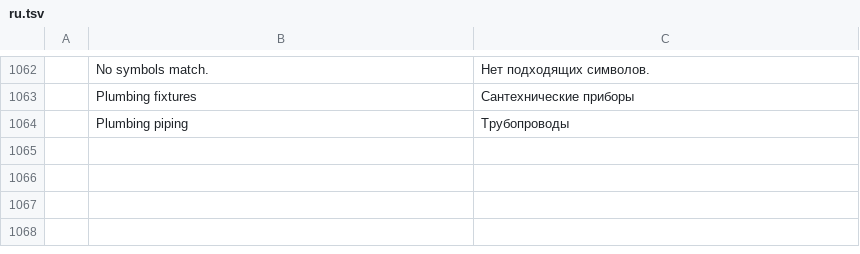
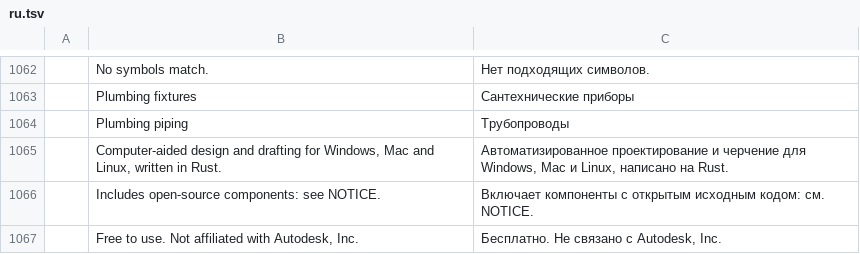
Before and after one commit to AICodeForgedev/cadaddy, a TSV file: crates/ui-egui/src/i18n/ru.tsv, drawn as a sheet; only a part is shown, gaps mark what is left out; the diff names each change by its address in the sheet, - before the commit and + after, or states it on an @@ line.

```diff
--- a/crates/ui-egui/src/i18n/ru.tsv
+++ b/crates/ui-egui/src/i18n/ru.tsv
+row 1065:  | Computer-aided design and drafting for Windows, Mac and Linux, written in Rust. | Автоматизированное проектирование и черчение для Windows, Mac и Linux, написано на Rust.
+row 1066:  | Includes open-source components: see NOTICE. | Включает компоненты с открытым исходным кодом: см. NOTICE.
+row 1067:  | Free to use. Not affiliated with Autodesk, Inc. | Бесплатно. Не связано с Autodesk, Inc.
```
Also changed, not shown: crates/ui-egui/src/i18n/ar.tsv, crates/ui-egui/src/i18n/cs.tsv, 23 other files.
